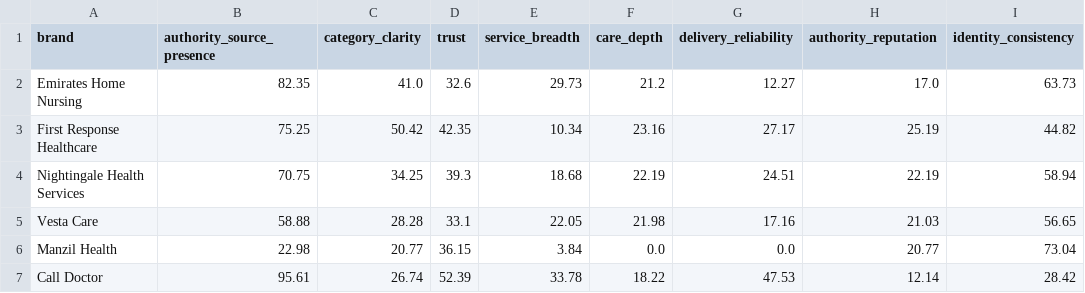
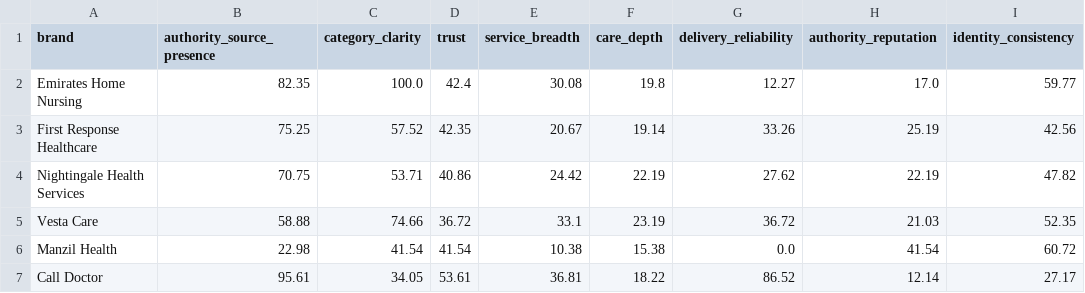
Before and after one commit to tnsaruniitr-lab/answermonk, a CSV file: outputs/brand_scores.csv, drawn as a sheet.

```diff
--- a/outputs/brand_scores.csv
+++ b/outputs/brand_scores.csv
@@ -1,7 +1,7 @@
 brand,authority_source_presence,category_clarity,trust,service_breadth,care_depth,delivery_reliability,authority_reputation,identity_consistency
-Emirates Home Nursing,82.35,41.0,32.6,29.73,21.2,12.27,17.0,63.73
-First Response Healthcare,75.25,50.42,42.35,10.34,23.16,27.17,25.19,44.82
-Nightingale Health Services,70.75,34.25,39.3,18.68,22.19,24.51,22.19,58.94
-Vesta Care,58.88,28.28,33.1,22.05,21.98,17.16,21.03,56.65
-Manzil Health,22.98,20.77,36.15,3.84,0.0,0.0,20.77,73.04
-Call Doctor,95.61,26.74,52.39,33.78,18.22,47.53,12.14,28.42
+Emirates Home Nursing,82.35,100.0,42.4,30.08,19.8,12.27,17.0,59.77
+First Response Healthcare,75.25,57.52,42.35,20.67,19.14,33.26,25.19,42.56
+Nightingale Health Services,70.75,53.71,40.86,24.42,22.19,27.62,22.19,47.82
+Vesta Care,58.88,74.66,36.72,33.1,23.19,36.72,21.03,52.35
+Manzil Health,22.98,41.54,41.54,10.38,15.38,0.0,41.54,60.72
+Call Doctor,95.61,34.05,53.61,36.81,18.22,86.52,12.14,27.17
```
Also changed, not shown: outputs/care_depth_breakdown.csv, outputs/category_clarity_breakdown.csv, 7 other files.
